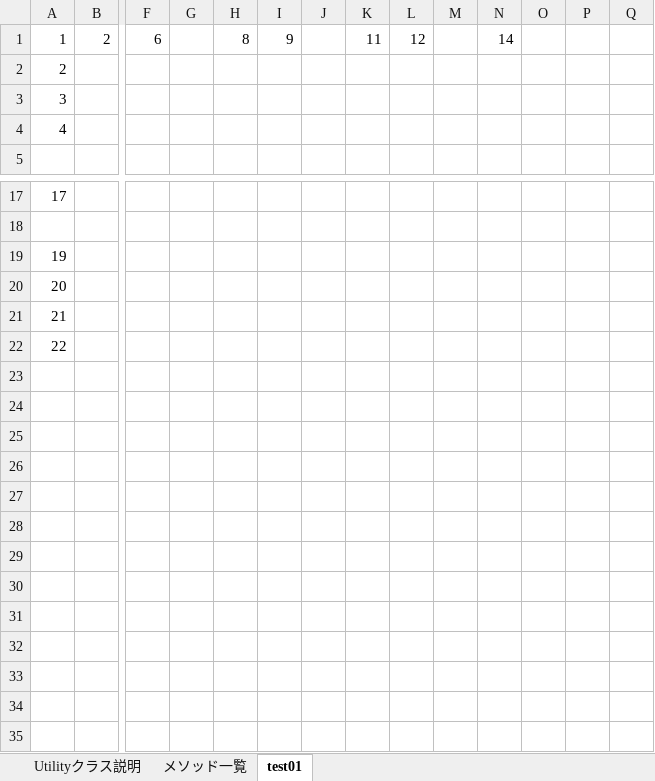
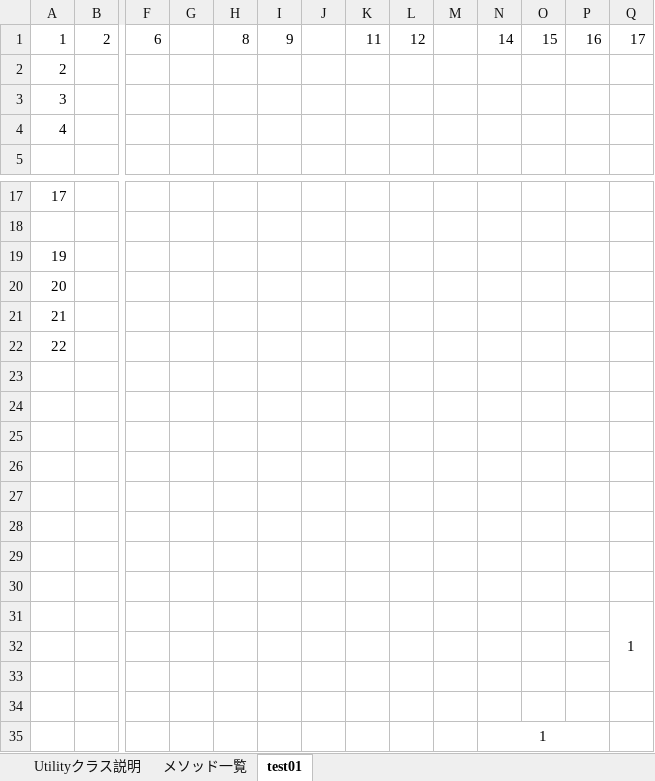
Before and after one commit to ryosuke0825/VbaUtility, an Excel workbook: xlsm/Utility.xlsm, sheet test01, drawn as a sheet; only a part is shown, gaps mark what is left out; values as stored, in another font and other column widths than the file's, no borders; charts and pictures not drawn; rows hold the shown columns only; the diff names each change by its address in the sheet, - before the commit and + after, or states it on an @@ line.

```diff
--- a/xlsm/Utility.xlsm (sheet test01)
+++ b/xlsm/Utility.xlsm (sheet test01)
-O1: (empty)
+O1: 15
-P1: (empty)
+P1: 16
-Q1: (empty)
+Q1: 17
+row 23: (empty)
+row 24: (empty)
+row 25: (empty)
+row 26: (empty)
+row 27: (empty)
+row 28: (empty)
+row 29: (empty)
+row 30: (empty)
+row 31:  |  |  |  |  |  |  |  |  |  |  |  |  | 1
+row 32: (empty)
+row 33: (empty)
+row 34: (empty)
+row 35:  |  |  |  |  |  |  |  |  |  | 1
```
Also changed, not shown: sheet メソッド一覧, charts or pictures.
